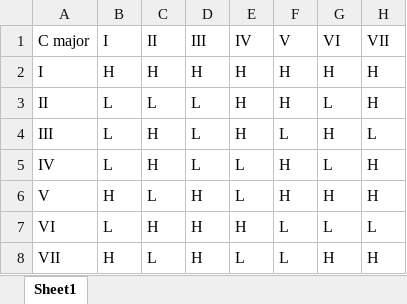
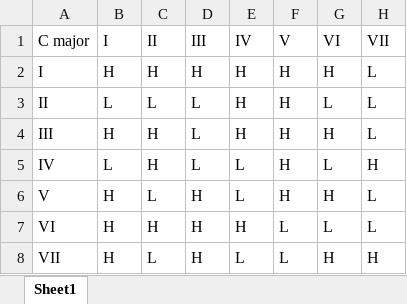
Before and after one commit to hechevr/ky1801, an Excel workbook: TRAN_PROB.xlsx, sheet Sheet1, drawn as a sheet; values as stored, in another font and other column widths than the file's, no borders; the diff names each change by its address in the sheet, - before the commit and + after, or states it on an @@ line.

Commit message:
trans probability v2

```diff
--- a/TRAN_PROB.xlsx (sheet Sheet1)
+++ b/TRAN_PROB.xlsx (sheet Sheet1)
-H2:H3 (VII): H
+H2:H3 (VII): L
-B4 (I): L
+B4 (I): H
-F4 (V): L
+F4 (V): H
-H6 (VII): H
+H6 (VII): L
-B7 (I): L
+B7 (I): H
```
